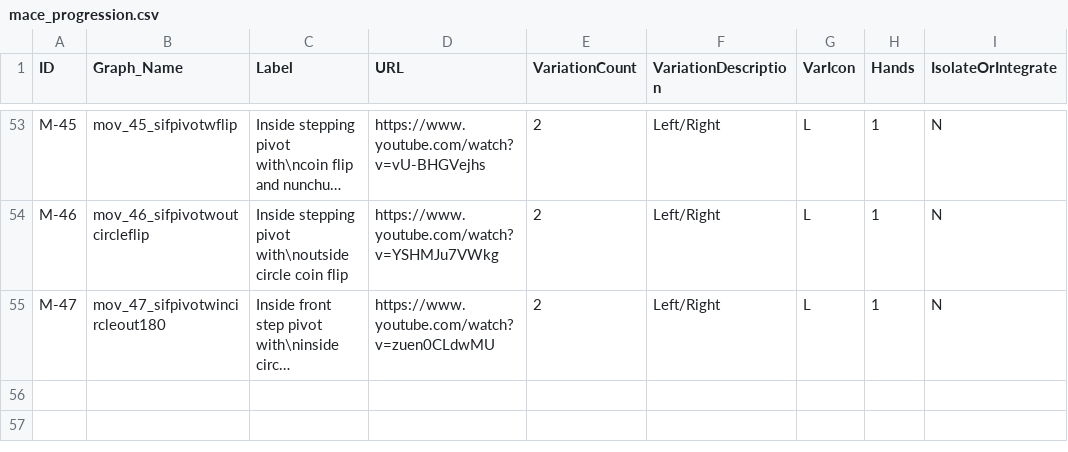
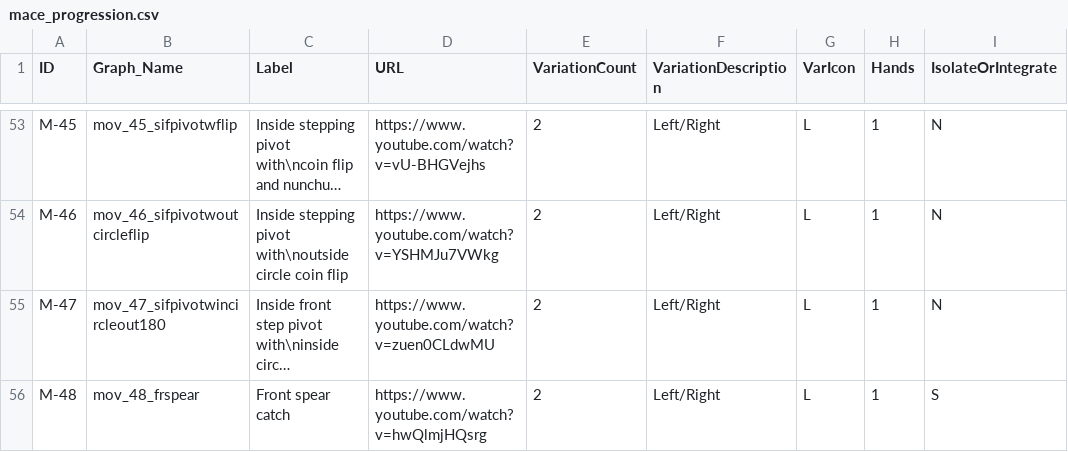
Before and after one commit to dznz/wildman-skill-trees, a CSV file: src/mace/mace_progression.csv, drawn as a sheet; only a part is shown, gaps mark what is left out; long unchanged cells end in …; the diff names each change by its address in the sheet, - before the commit and + after, or states it on an @@ line.

Commit message:
feat(mace_progression): add M-48

```diff
--- a/src/mace/mace_progression.csv
+++ b/src/mace/mace_progression.csv
+row 56: M-48 | mov_48_frspear | Front spear catch | https://www.youtube.com/watch?v=hwQlmjHQsrg | 2 | Left/Right | L | 1 | S
```
Also changed, not shown: 4 other files.
